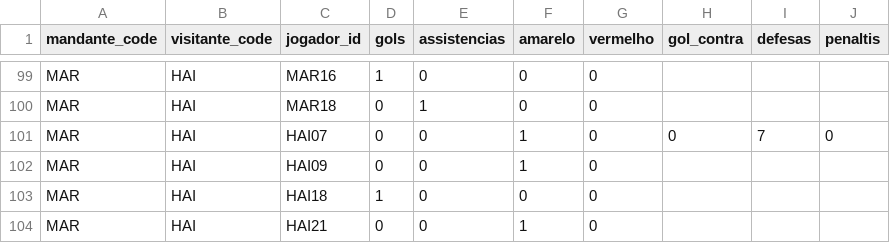
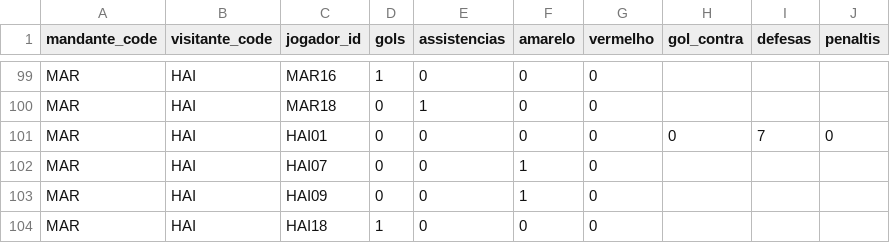
Before and after one commit to dttjader/tabcopa26, a CSV file: public/eventos.csv, drawn as a sheet; only a part is shown, gaps mark what is left out; the shorter side is filled out with more unchanged rows.

Commit message:
g61-g62-10

```diff
--- a/public/eventos.csv
+++ b/public/eventos.csv
@@ -100,3 +100,4 @@ MAR,HAI,MAR16,1,0,0,0
 MAR,HAI,MAR18,0,1,0,0
-MAR,HAI,HAI07,0,0,1,0,0,7,0
+MAR,HAI,HAI01,0,0,0,0,0,7,0
+MAR,HAI,HAI07,0,0,1,0
 MAR,HAI,HAI09,0,0,1,0
```
